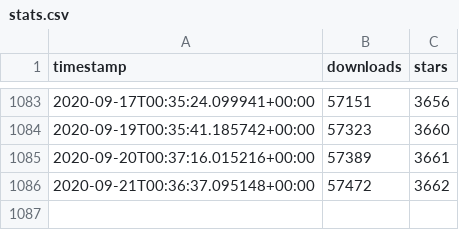
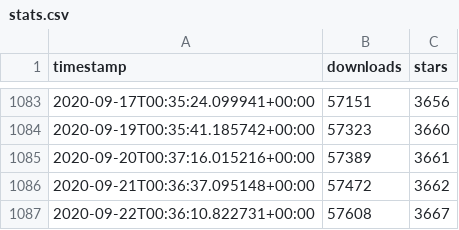
Before and after one commit to ActivityWatch/activitywatch.github.io, a CSV file: stats/data/stats.csv, drawn as a sheet; only a part is shown, gaps mark what is left out.

```diff
--- a/stats/data/stats.csv
+++ b/stats/data/stats.csv
@@ -1086 +1086,2 @@ timestamp,downloads,stars
 2020-09-21T00:36:37.095148+00:00,57472,3662
+2020-09-22T00:36:10.822731+00:00,57608,3667
```
Also changed, not shown: 3 other files.
